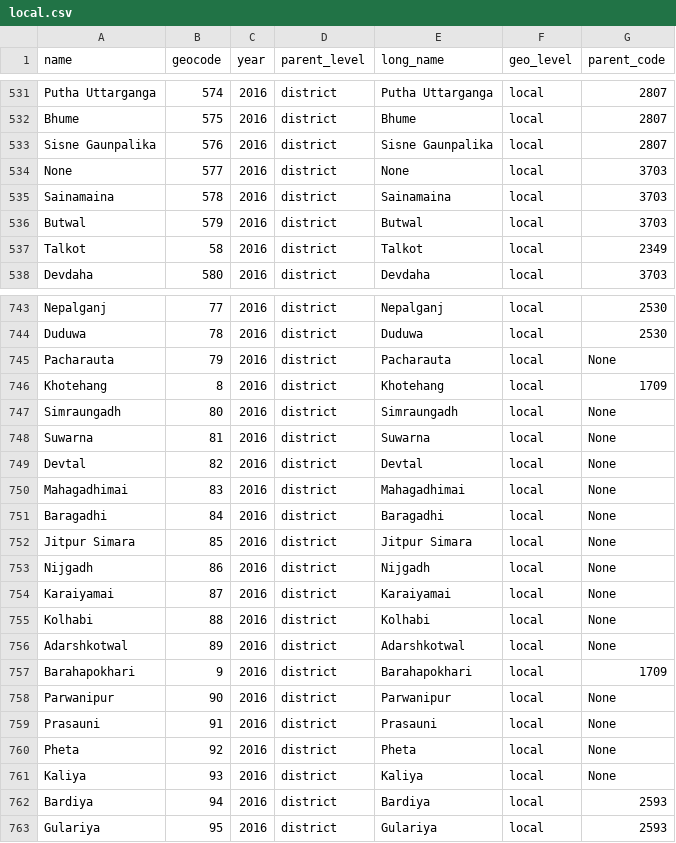
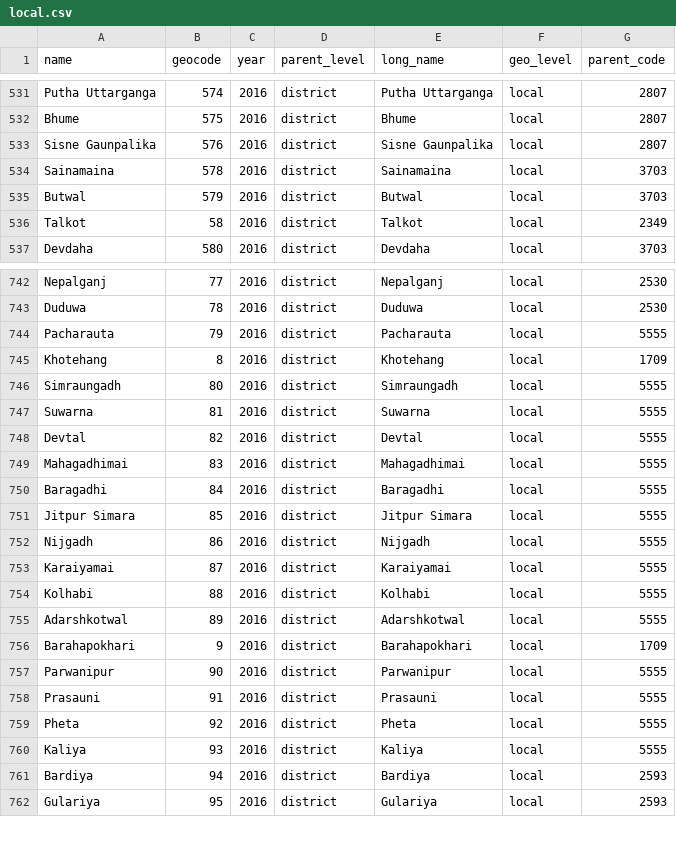
Before and after one commit to CodeforNepal/maptools, a CSV file: geo/local.csv, drawn as a sheet; only a part is shown, gaps mark what is left out.

Commit message:
make Bara as id 5555, replace its None occurence in local csv file

```diff
--- a/geo/local.csv
+++ b/geo/local.csv
@@ -533,3 +533,2 @@ Bhume,575,2016,district,Bhume,local,2807
 Sisne Gaunpalika,576,2016,district,Sisne Gaunpalika,local,2807
-None,577,2016,district,None,local,3703
 Sainamaina,578,2016,district,Sainamaina,local,3703
@@ -744,19 +743,19 @@ Nepalganj,77,2016,district,Nepalganj,local,2530
 Duduwa,78,2016,district,Duduwa,local,2530
-Pacharauta,79,2016,district,Pacharauta,local,None
+Pacharauta,79,2016,district,Pacharauta,local,5555
 Khotehang,8,2016,district,Khotehang,local,1709
-Simraungadh,80,2016,district,Simraungadh,local,None
-Suwarna,81,2016,district,Suwarna,local,None
-Devtal,82,2016,district,Devtal,local,None
-Mahagadhimai,83,2016,district,Mahagadhimai,local,None
-Baragadhi,84,2016,district,Baragadhi,local,None
-Jitpur Simara,85,2016,district,Jitpur Simara,local,None
-Nijgadh,86,2016,district,Nijgadh,local,None
-Karaiyamai,87,2016,district,Karaiyamai,local,None
-Kolhabi,88,2016,district,Kolhabi,local,None
-Adarshkotwal,89,2016,district,Adarshkotwal,local,None
+Simraungadh,80,2016,district,Simraungadh,local,5555
+Suwarna,81,2016,district,Suwarna,local,5555
+Devtal,82,2016,district,Devtal,local,5555
+Mahagadhimai,83,2016,district,Mahagadhimai,local,5555
+Baragadhi,84,2016,district,Baragadhi,local,5555
+Jitpur Simara,85,2016,district,Jitpur Simara,local,5555
+Nijgadh,86,2016,district,Nijgadh,local,5555
+Karaiyamai,87,2016,district,Karaiyamai,local,5555
+Kolhabi,88,2016,district,Kolhabi,local,5555
+Adarshkotwal,89,2016,district,Adarshkotwal,local,5555
 Barahapokhari,9,2016,district,Barahapokhari,local,1709
-Parwanipur,90,2016,district,Parwanipur,local,None
-Prasauni,91,2016,district,Prasauni,local,None
-Pheta,92,2016,district,Pheta,local,None
-Kaliya,93,2016,district,Kaliya,local,None
+Parwanipur,90,2016,district,Parwanipur,local,5555
+Prasauni,91,2016,district,Prasauni,local,5555
+Pheta,92,2016,district,Pheta,local,5555
+Kaliya,93,2016,district,Kaliya,local,5555
 Bardiya,94,2016,district,Bardiya,local,2593
```
Also changed, not shown: geo/district.csv, 1 other file.
